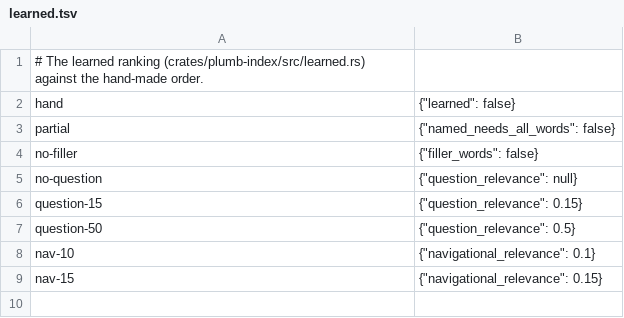
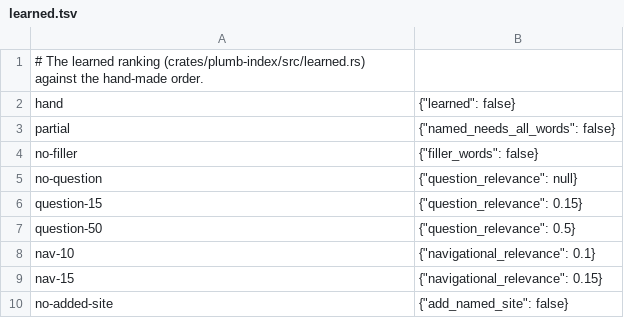
Before and after one commit to SueHeir/plumb-search, a TSV file: eval/sweeps/learned.tsv, drawn as a sheet.

```diff
--- a/eval/sweeps/learned.tsv
+++ b/eval/sweeps/learned.tsv
@@ -9 +9,2 @@ nav-10	{"navigational_relevance": 0.1}
 nav-15	{"navigational_relevance": 0.15}
+no-added-site	{"add_named_site": false}
```
Also changed, not shown: 5 other files.
